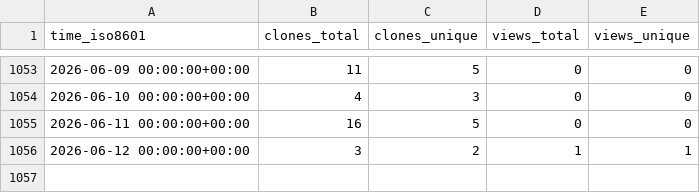
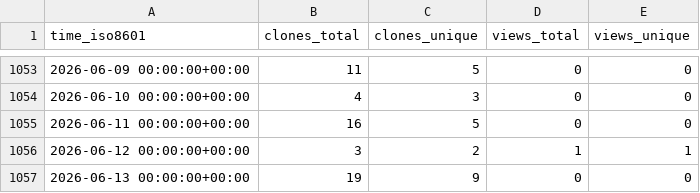
Before and after one commit to vandan-revanur/pychemovality, a CSV file: vandan-revanur/pychemovality/ghrs-data/views_clones_aggregate.csv, drawn as a sheet; only a part is shown, gaps mark what is left out.

```diff
--- a/vandan-revanur/pychemovality/ghrs-data/views_clones_aggregate.csv
+++ b/vandan-revanur/pychemovality/ghrs-data/views_clones_aggregate.csv
@@ -1056 +1056,2 @@ time_iso8601,clones_total,clones_unique,views_total,views_unique
 2026-06-12 00:00:00+00:00,3,2,1,1
+2026-06-13 00:00:00+00:00,19,9,0,0
```
Also changed, not shown: 1 other file.
